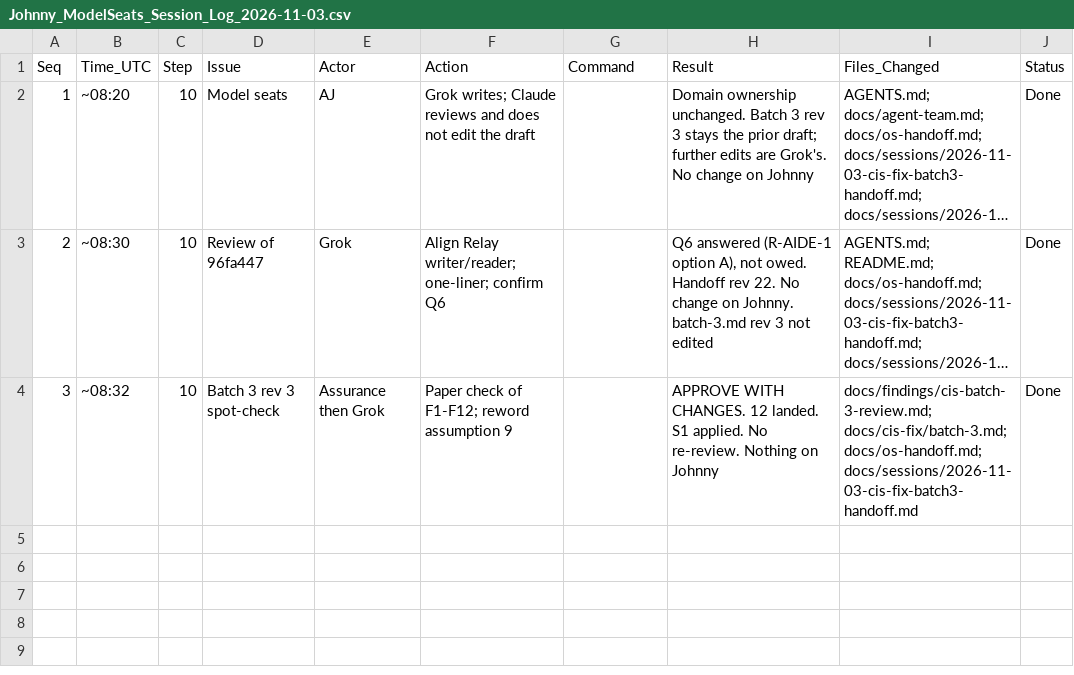
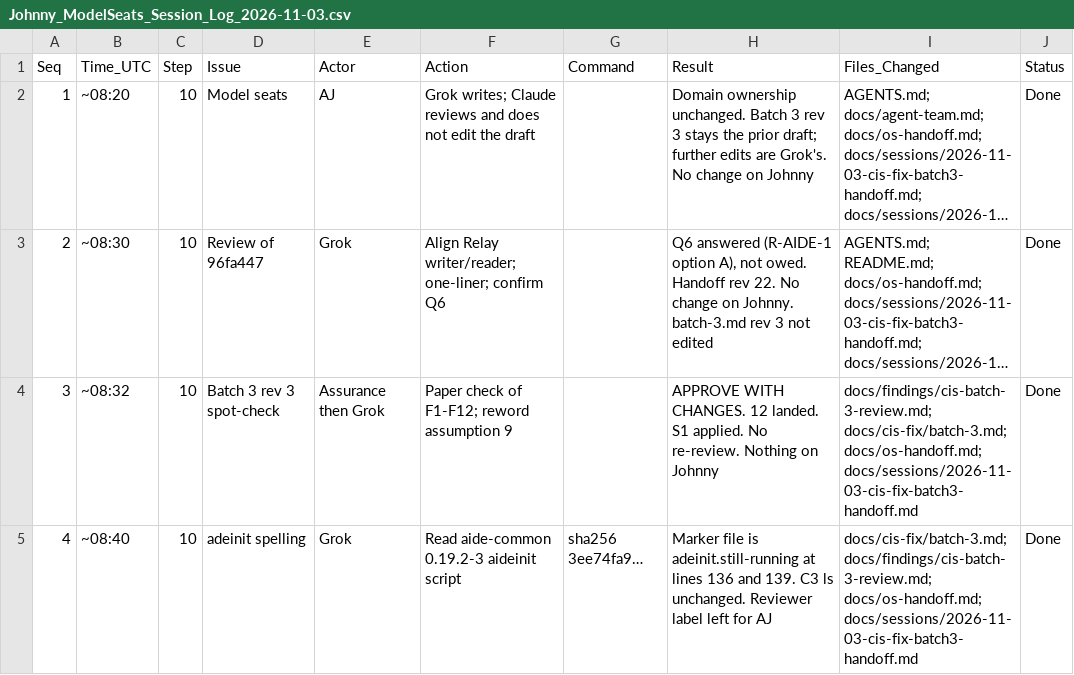
Before and after one commit to ajeswint/strix-halo-johnny, a CSV file: docs/sessions/Johnny_ModelSeats_Session_Log_2026-11-03.csv, drawn as a sheet; long unchanged cells end in …; the diff names each change by its address in the sheet, - before the commit and + after, or states it on an @@ line.

```diff
--- a/docs/sessions/Johnny_ModelSeats_Session_Log_2026-11-03.csv
+++ b/docs/sessions/Johnny_ModelSeats_Session_Log_2026-11-03.csv
+row 5: 4 | ~08:40 | 10 | adeinit spelling | Grok | Read aide-common 0.19.2-3 aideinit script | sha256 3ee74fa9… | Marker file is adeinit.still-running at lines 136 and 139. C3 ls unchanged. Reviewer label left for AJ | docs/cis-fix/batch-3.md; docs/findings/cis-batch-3-review.md; docs/os-handoff.md; docs/sessions/2026-11-03-cis-fix-batch3-handoff.md | Done
```
Also changed, not shown: 4 other files.
